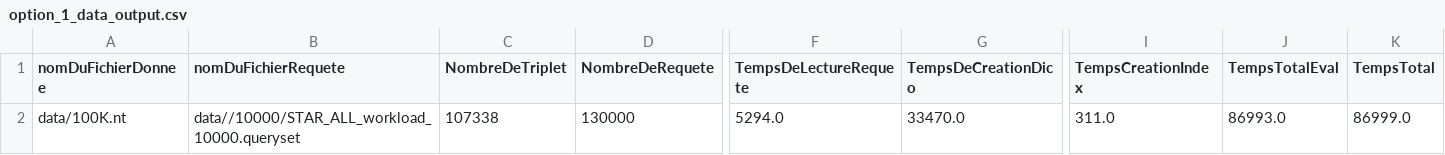
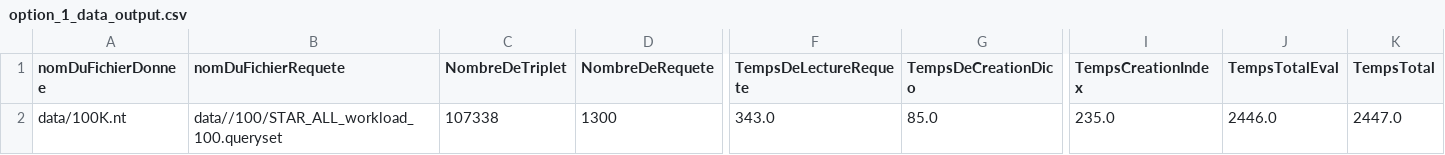
Before and after one commit to qingygggmlr6l/Beaugett, a CSV file: qengine-master/output/option_1_data_output.csv, drawn as a sheet; only a part is shown, gaps mark what is left out; the diff names each change by its address in the sheet, - before the commit and + after, or states it on an @@ line.

```diff
--- a/qengine-master/output/option_1_data_output.csv
+++ b/qengine-master/output/option_1_data_output.csv
-B2 (nomDuFichierRequete): data//10000/STAR_ALL_workload_10000.queryset
+B2 (nomDuFichierRequete): data//100/STAR_ALL_workload_100.queryset
-D2 (NombreDeRequete): 130000
+D2 (NombreDeRequete): 1300
-F2 (TempsDeLectureRequete): 5294.0
+F2 (TempsDeLectureRequete): 343.0
-G2 (TempsDeCreationDico): 33470.0
+G2 (TempsDeCreationDico): 85.0
-I2 (TempsCreationIndex): 311.0
+I2 (TempsCreationIndex): 235.0
-J2 (TempsTotalEval): 86993.0
+J2 (TempsTotalEval): 2446.0
-K2 (TempsTotal): 86999.0
+K2 (TempsTotal): 2447.0
```
Also changed, not shown: 2 other files.
